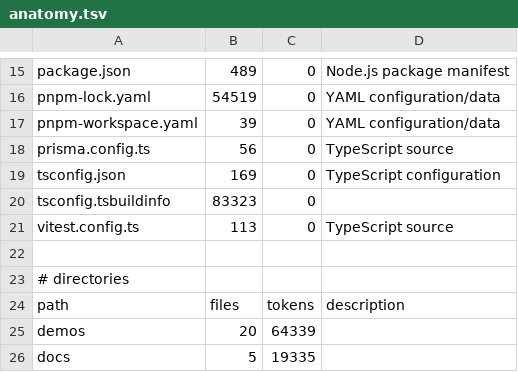
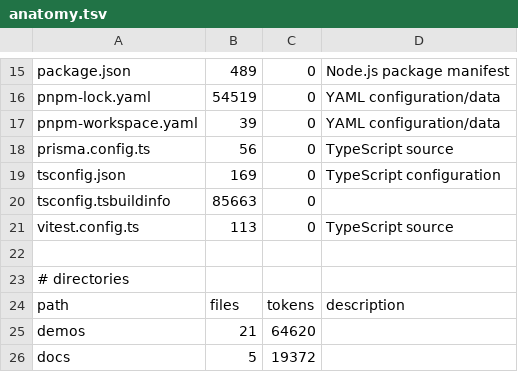
Before and after one commit to tdiderich/curata, a TSV file: .kazam/ctx/anatomy.tsv, drawn as a sheet; only a part is shown, gaps mark what is left out; the diff covers the shown part only.

```diff
--- a/.kazam/ctx/anatomy.tsv
+++ b/.kazam/ctx/anatomy.tsv
@@ -19,3 +19,3 @@ prisma.config.ts	56	0	TypeScript source
 tsconfig.json	169	0	TypeScript configuration
-tsconfig.tsbuildinfo	83323	0	
+tsconfig.tsbuildinfo	85663	0	
 vitest.config.ts	113	0	TypeScript source
@@ -24,3 +24,3 @@ vitest.config.ts	113	0	TypeScript source
 path	files	tokens	description
-demos	20	64339	
-docs	5	19335	
+demos	21	64620	
+docs	5	19372	
```
Also changed, not shown: 15 edited cells elsewhere in this file, .kazam/ctx/anatomy/packages--mcp-server--src.tsv, .kazam/ctx/anatomy/src--app.tsv, 25 other files.
